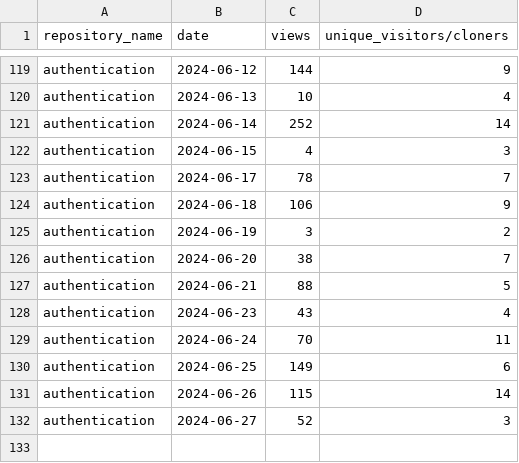
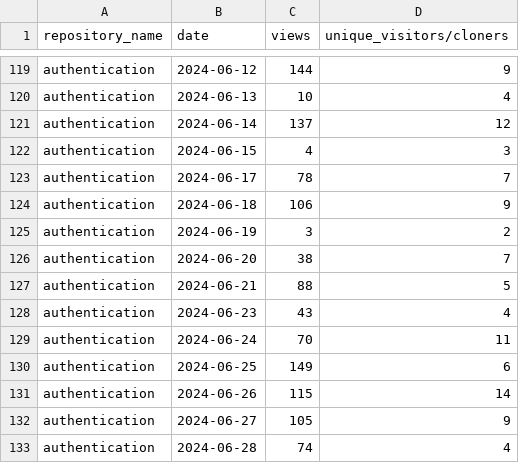
Before and after one commit to jpmorgan-payments/authentication, a CSV file: metrics/traffic-stats-sorted.csv, drawn as a sheet; only a part is shown, gaps mark what is left out.

```diff
--- a/metrics/traffic-stats-sorted.csv
+++ b/metrics/traffic-stats-sorted.csv
@@ -120,3 +120,3 @@ authentication,2024-06-12,144,9
 authentication,2024-06-13,10,4
-authentication,2024-06-14,252,14
+authentication,2024-06-14,137,12
 authentication,2024-06-15,4,3
@@ -131,2 +131,3 @@ authentication,2024-06-25,149,6
 authentication,2024-06-26,115,14
-authentication,2024-06-27,52,3
+authentication,2024-06-27,105,9
+authentication,2024-06-28,74,4
```
Also changed, not shown: metrics/clone-stats-sorted.csv, metrics/clone-stats.csv, 3 other files.
